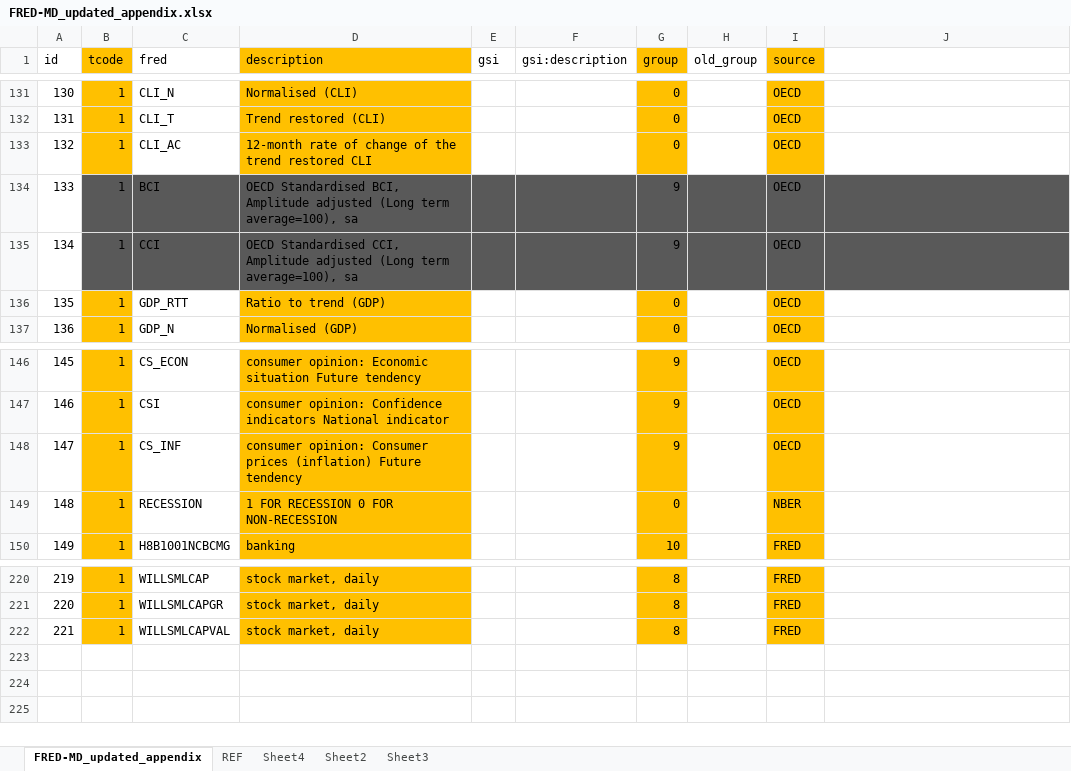
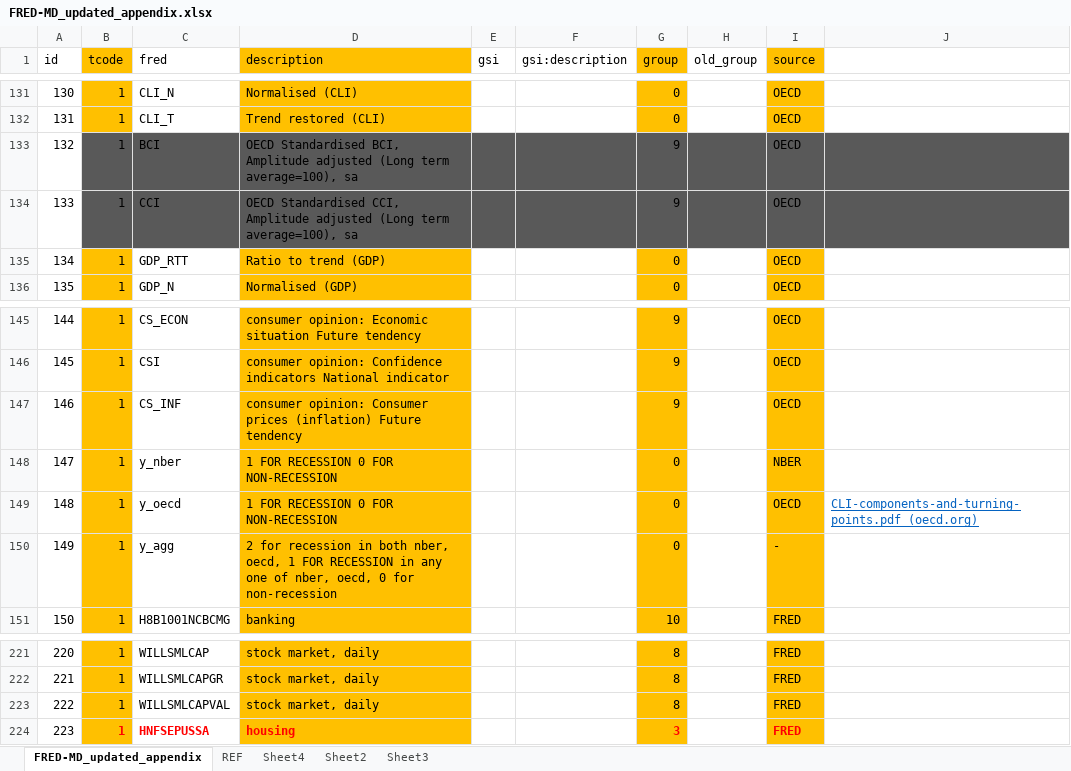
Before and after one commit to rlieu/milestoneII, an Excel workbook: data/FRED-MD_updated_appendix.xlsx, sheet FRED-MD_updated_appendix, drawn as a sheet; only a part is shown, gaps mark what is left out; values as stored, in another font and other column widths than the file's, no borders; removed rows and columns are numbered as before the commit, all else as after; the diff names each change by its address in the sheet, - before the commit and + after, or states it on an @@ line.

```diff
--- a/data/FRED-MD_updated_appendix.xlsx (sheet FRED-MD_updated_appendix)
+++ b/data/FRED-MD_updated_appendix.xlsx (sheet FRED-MD_updated_appendix)
-row 133: 132 | 1 | CLI_AC | 12-month rate of change of the trend restored CLI |  |  | 0 |  | OECD
@@ column A (id) renumbered between rows 133 and 223 @@
-C148 (fred): RECESSION
+C148 (fred): y_nber
+row 149: 148 | 1 | y_oecd | 1 FOR RECESSION 0 FOR NON-RECESSION |  |  | 0 |  | OECD | CLI-components-and-turning-points.pdf (oecd.org)
+row 150: 149 | 1 | y_agg | 2 for recession in both nber, oecd, 1 FOR RECESSION in any one of nber, oecd, 0 for non-recession |  |  | 0 |  | -
+row 224: 223 | 1 | HNFSEPUSSA | housing |  |  | 3 |  | FRED
```
Also changed, not shown: sheet REF, sheet Sheet4, sheet Sheet3, 29 other files.
